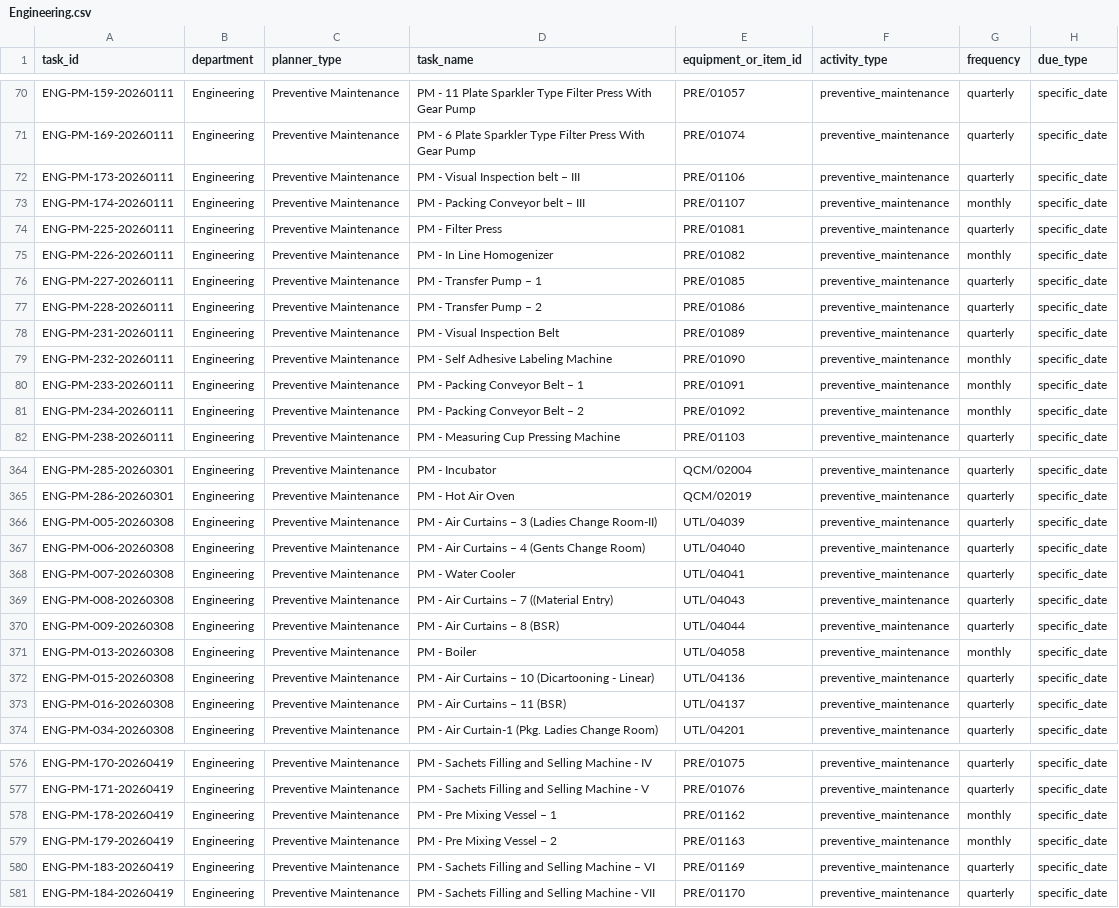
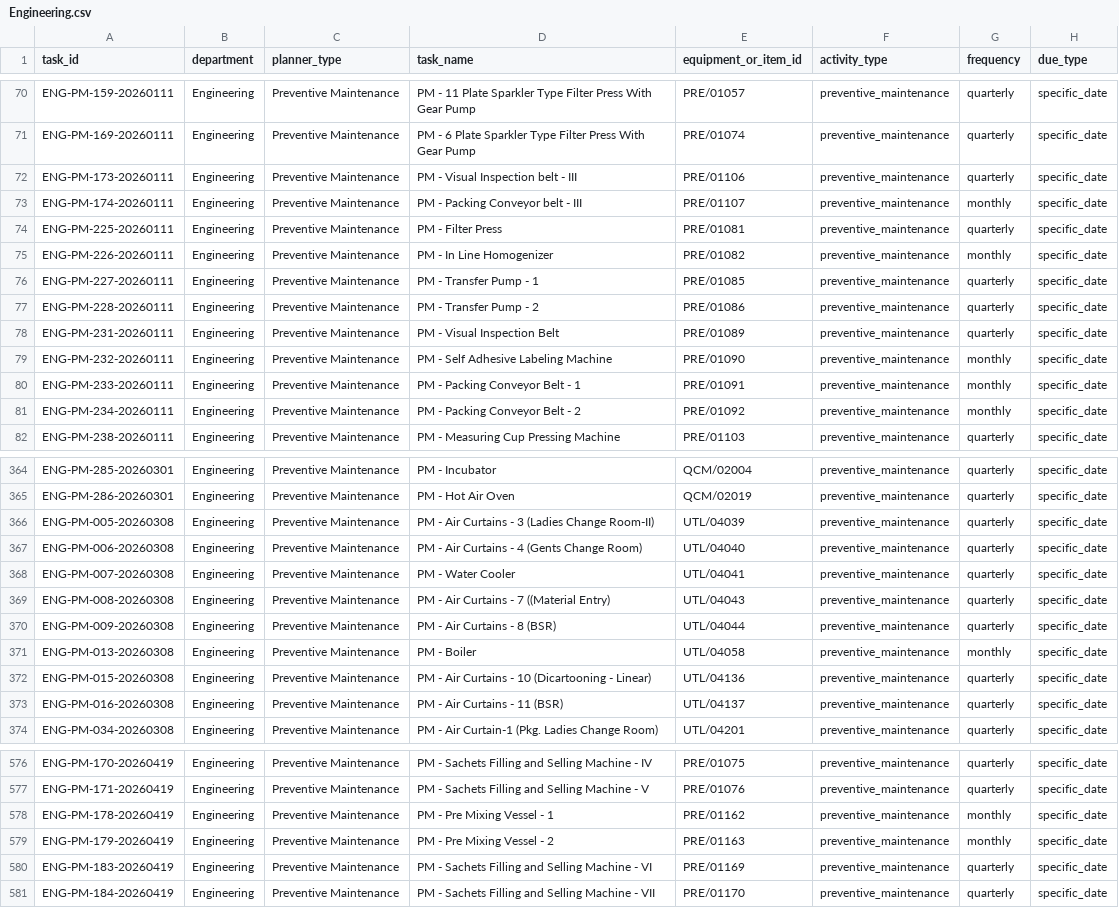
Before and after one commit to Pharchem/enicar-master-reminder, a CSV file: data/sheets/Engineering.csv, drawn as a sheet; only a part is shown, gaps mark what is left out; the diff covers the shown part only; the diff names each change by its address in the sheet, - before the commit and + after, or states it on an @@ line.

```diff
--- a/data/sheets/Engineering.csv
+++ b/data/sheets/Engineering.csv
-D72 (task_name): PM - Visual Inspection belt – III
+D72 (task_name): PM - Visual Inspection belt - III
-D73 (task_name): PM - Packing Conveyor belt – III
+D73 (task_name): PM - Packing Conveyor belt - III
-D76 (task_name): PM - Transfer Pump – 1
+D76 (task_name): PM - Transfer Pump - 1
-D77 (task_name): PM - Transfer Pump – 2
+D77 (task_name): PM - Transfer Pump - 2
-D80 (task_name): PM - Packing Conveyor Belt – 1
+D80 (task_name): PM - Packing Conveyor Belt - 1
-D81 (task_name): PM - Packing Conveyor Belt – 2
+D81 (task_name): PM - Packing Conveyor Belt - 2
-D366 (task_name): PM - Air Curtains – 3 (Ladies Change Room-II)
+D366 (task_name): PM - Air Curtains - 3 (Ladies Change Room-II)
-D367 (task_name): PM - Air Curtains – 4 (Gents Change Room)
+D367 (task_name): PM - Air Curtains - 4 (Gents Change Room)
-D369 (task_name): PM - Air Curtains – 7 ((Material Entry)
+D369 (task_name): PM - Air Curtains - 7 ((Material Entry)
-D370 (task_name): PM - Air Curtains – 8 (BSR)
+D370 (task_name): PM - Air Curtains - 8 (BSR)
-D372 (task_name): …Air Curtains – 10 (Dicartooning…
+D372 (task_name): …Air Curtains - 10 (Dicartooning…
-D373 (task_name): PM - Air Curtains – 11 (BSR)
+D373 (task_name): PM - Air Curtains - 11 (BSR)
-D578 (task_name): PM - Pre Mixing Vessel – 1
+D578 (task_name): PM - Pre Mixing Vessel - 1
-D579 (task_name): PM - Pre Mixing Vessel – 2
+D579 (task_name): PM - Pre Mixing Vessel - 2
-D580 (task_name): PM - Sachets Filling and Selling Machine – VI
+D580 (task_name): PM - Sachets Filling and Selling Machine - VI
```
Also changed, not shown: 177 edited cells elsewhere in this file, data/sheets/QA.csv, 3 other files.
